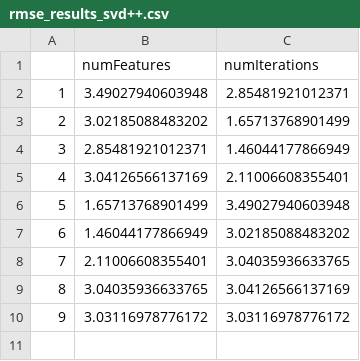
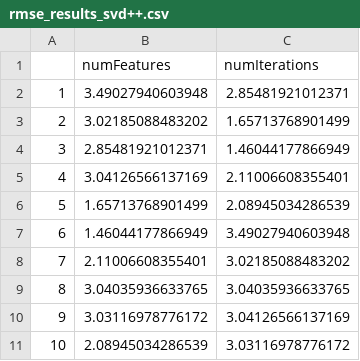
Before and after one commit to siyana/RecSysYelp2013, a CSV file: RecSysYelp2013/resources/mapped/rmse_results_svd++.csv, drawn as a sheet.

```diff
--- a/RecSysYelp2013/resources/mapped/rmse_results_svd++.csv
+++ b/RecSysYelp2013/resources/mapped/rmse_results_svd++.csv
@@ -5,6 +5,7 @@
 "4",3.04126566137169,2.11006608355401
-"5",1.65713768901499,3.49027940603948
-"6",1.46044177866949,3.02185088483202
-"7",2.11006608355401,3.04035936633765
-"8",3.04035936633765,3.04126566137169
-"9",3.03116978776172,3.03116978776172
+"5",1.65713768901499,2.08945034286539
+"6",1.46044177866949,3.49027940603948
+"7",2.11006608355401,3.02185088483202
+"8",3.04035936633765,3.04035936633765
+"9",3.03116978776172,3.04126566137169
+"10",2.08945034286539,3.03116978776172
```
Also changed, not shown: RecSysYelp2013/resources/mapped/rmse_results.csv, RecSysYelp2013/resources/mapped/rmse_results_s.csv, 10 other files.
